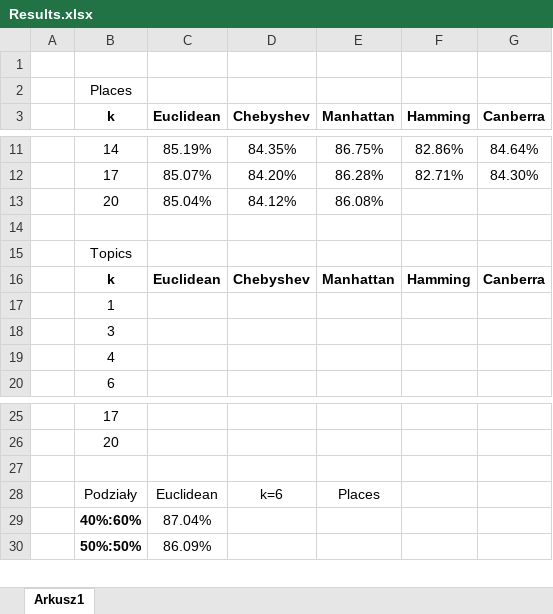
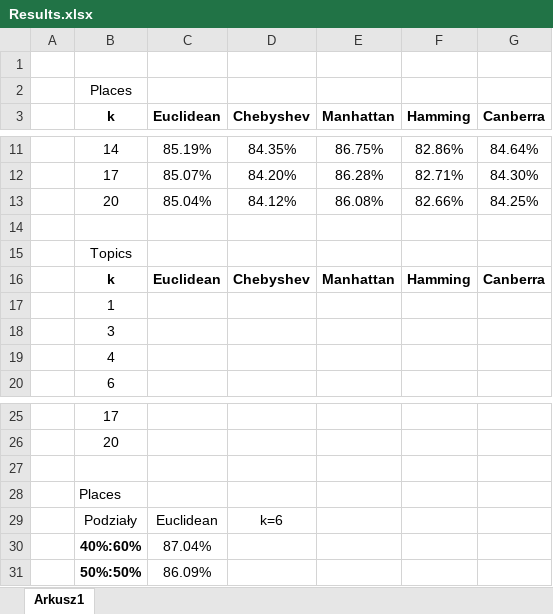
Before and after one commit to Walducha1908/KSR1, an Excel workbook: Reports/Results.xlsx, sheet Arkusz1, drawn as a sheet; only a part is shown, gaps mark what is left out; values as stored, in another font and other column widths than the file's, no borders; charts and pictures not drawn; addresses are those after the commit; the diff names each change by its address in the sheet, - before the commit and + after, or states it on an @@ line.

Commit message:
reports

```diff
--- a/Reports/Results.xlsx (sheet Arkusz1)
+++ b/Reports/Results.xlsx (sheet Arkusz1)
-F13 (Hamming): (empty)
+F13 (Hamming): 82.66%
-G13 (Canberra): (empty)
+G13 (Canberra): 84.25%
+row 28:  | Places
-E29 (Manhattan): Places
+E29 (Manhattan): (empty)
```
Also changed, not shown: charts or pictures, 2 other files.
